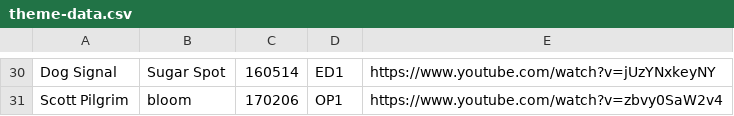
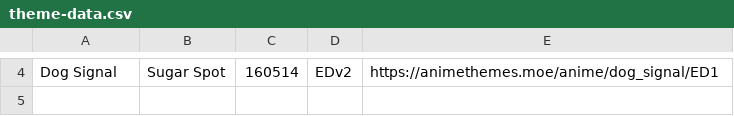
Before and after one commit to r-anime/awards-web, a CSV file: themes/theme-data.csv, drawn as a sheet; only a part is shown, gaps mark what is left out; removed rows and columns are numbered as before the commit, all else as after; the diff covers the shown part only; the diff names each change by its address in the sheet, - before the commit and + after, or states it on an @@ line.

```diff
--- a/themes/theme-data.csv
+++ b/themes/theme-data.csv
-D4: ED1
+D4: EDv2
-E4: https://www.youtube.com/watch?v=jUzYNxkeyNY
+E4: https://animethemes.moe/anime/dog_signal/ED1
-row 31: Scott Pilgrim | bloom | 170206 | OP1 | https://www.youtube.com/watch?v=zbvy0SaW2v4
```
Also changed, not shown: 3 added rows and 29 removed rows elsewhere in this file, themes/animethemes_2023_all.csv, 2 other files.
